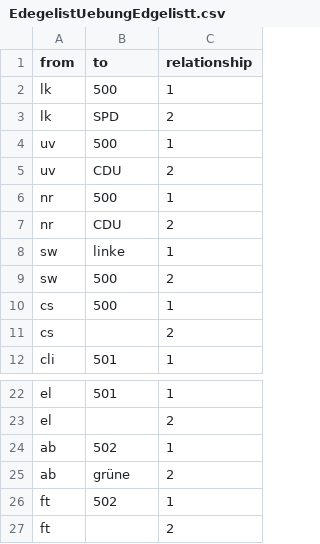
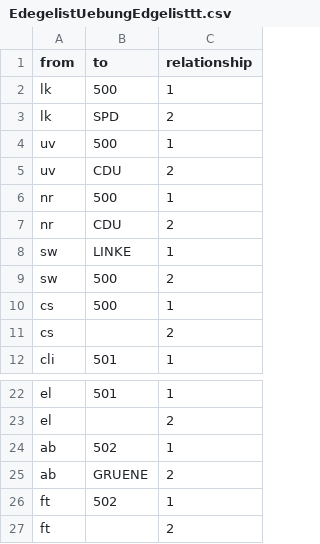
Before and after one commit to tkhdm/sandhu_edgelist, a CSV file: EdegelistUebungEdgelisttt.csv (was EdegelistUebungEdgelistt.csv), drawn as a sheet; only a part is shown, gaps mark what is left out.

Commit message:
Update and rename EdegelistUebungEdgelistt.csv to EdegelistUebungEdgelisttt.csv

```diff
--- a/EdegelistUebungEdgelistt.csv
+++ b/EdegelistUebungEdgelisttt.csv
@@ -7,3 +7,3 @@ nr,500,1
 nr,CDU,2
-sw,linke,1
+sw,LINKE,1
 sw,500,2
@@ -24,3 +24,3 @@ el,,2
 ab,502,1
-ab,grüne,2
+ab,GRUENE,2
 ft,502,1
```
